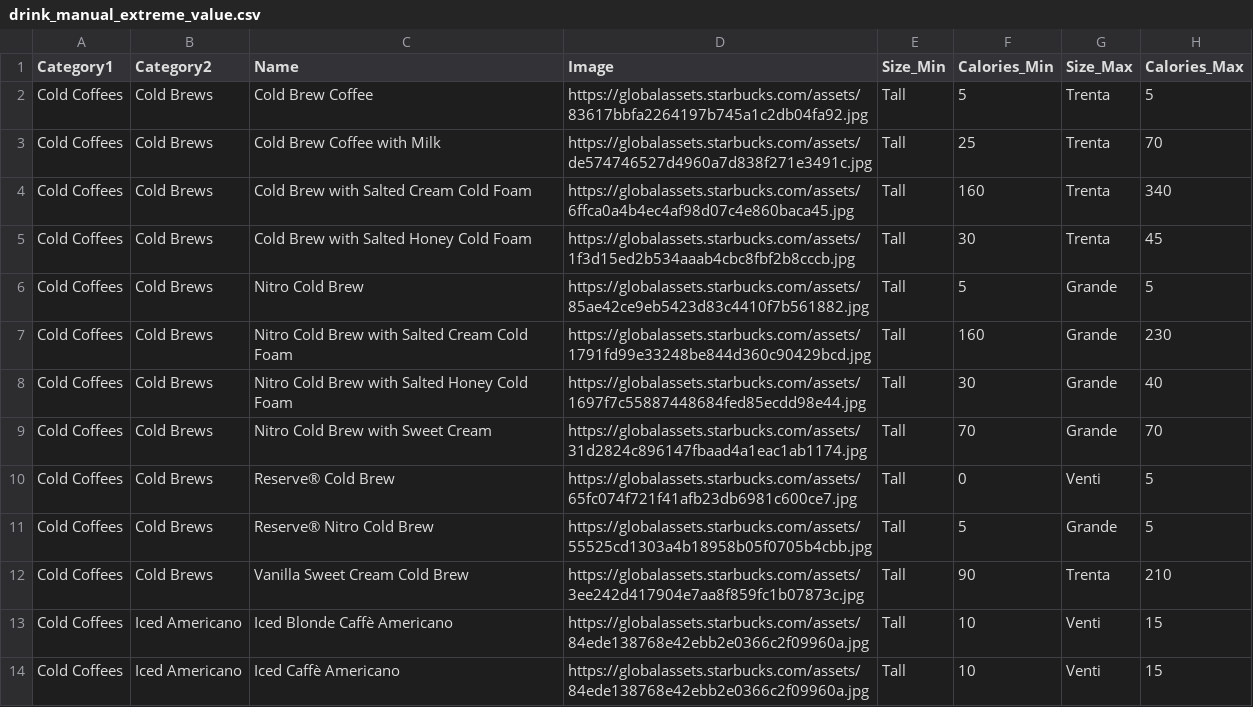
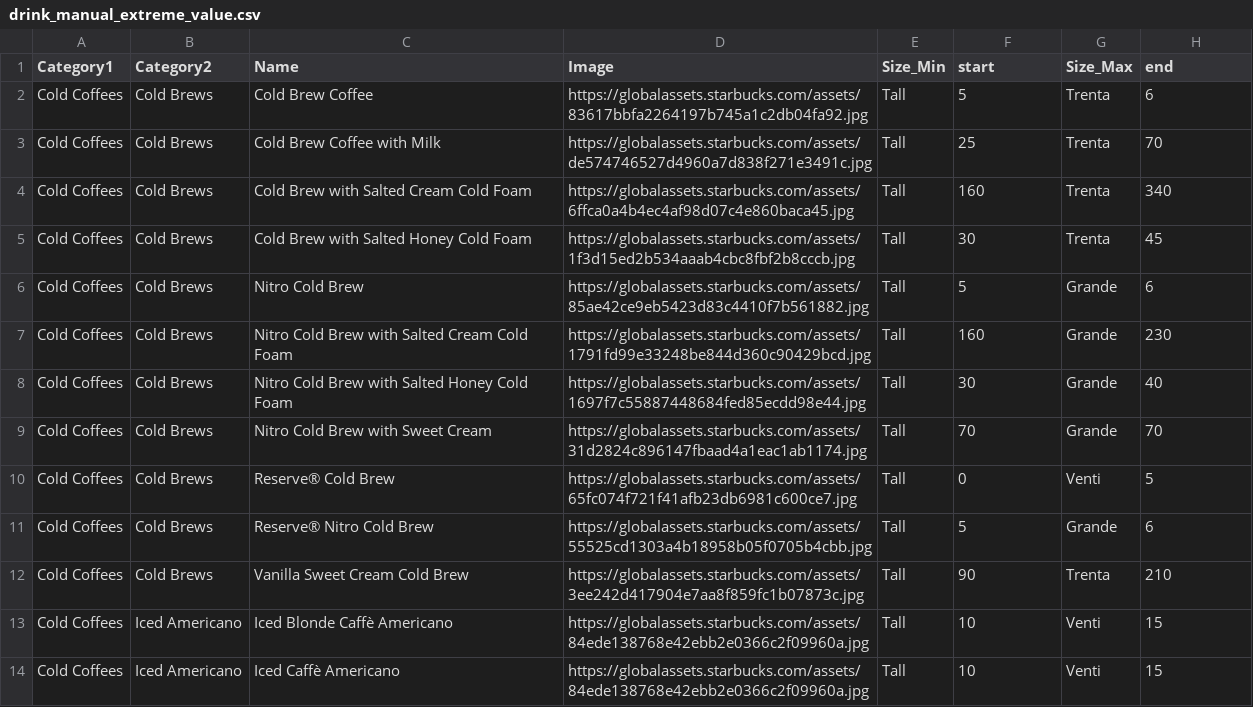
Before and after one commit to sumerinlan/stanford-cs448b-project, a CSV file: data/starbucks-menu/drink_manual_extreme_value.csv, drawn as a sheet; only a part is shown; the diff covers the shown part only.

```diff
--- a/data/starbucks-menu/drink_manual_extreme_value.csv
+++ b/data/starbucks-menu/drink_manual_extreme_value.csv
@@ -1,3 +1,3 @@
-Category1,Category2,Name,Image,Size_Min,Calories_Min,Size_Max,Calories_Max
-Cold Coffees,Cold Brews,Cold Brew Coffee,https://globalassets.starbucks.com/assets/83617bbfa2264197b745a1c2db04fa92.jpg,Tall,5,Trenta,5
+Category1,Category2,Name,Image,Size_Min,start,Size_Max,end
+Cold Coffees,Cold Brews,Cold Brew Coffee,https://globalassets.starbucks.com/assets/83617bbfa2264197b745a1c2db04fa92.jpg,Tall,5,Trenta,6
 Cold Coffees,Cold Brews,Cold Brew Coffee with Milk,https://globalassets.starbucks.com/assets/de574746527d4960a7d838f271e3491c.jpg,Tall,25,Trenta,70
@@ -5,3 +5,3 @@ Cold Coffees,Cold Brews,Cold Brew with Salted Cream Cold Foam,https://globalasse
 Cold Coffees,Cold Brews,Cold Brew with Salted Honey Cold Foam,https://globalassets.starbucks.com/assets/1f3d15ed2b534aaab4cbc8fbf2b8cccb.jpg,Tall,30,Trenta,45
-Cold Coffees,Cold Brews,Nitro Cold Brew,https://globalassets.starbucks.com/assets/85ae42ce9eb5423d83c4410f7b561882.jpg,Tall,5,Grande,5
+Cold Coffees,Cold Brews,Nitro Cold Brew,https://globalassets.starbucks.com/assets/85ae42ce9eb5423d83c4410f7b561882.jpg,Tall,5,Grande,6
 Cold Coffees,Cold Brews,Nitro Cold Brew with Salted Cream Cold Foam,https://globalassets.starbucks.com/assets/1791fd99e33248be844d360c90429bcd.jpg,Tall,160,Grande,230
@@ -10,3 +10,3 @@ Cold Coffees,Cold Brews,Nitro Cold Brew with Sweet Cream,https://globalassets.st
 Cold Coffees,Cold Brews,Reserve® Cold Brew,https://globalassets.starbucks.com/assets/65fc074f721f41afb23db6981c600ce7.jpg,Tall,0,Venti,5
-Cold Coffees,Cold Brews,Reserve® Nitro Cold Brew,https://globalassets.starbucks.com/assets/55525cd1303a4b18958b05f0705b4cbb.jpg,Tall,5,Grande,5
+Cold Coffees,Cold Brews,Reserve® Nitro Cold Brew,https://globalassets.starbucks.com/assets/55525cd1303a4b18958b05f0705b4cbb.jpg,Tall,5,Grande,6
 Cold Coffees,Cold Brews,Vanilla Sweet Cream Cold Brew,https://globalassets.starbucks.com/assets/3ee242d417904e7aa8f859fc1b07873c.jpg,Tall,90,Trenta,210
```
Also changed, not shown: 15 edited cells elsewhere in this file, 11 other files.
